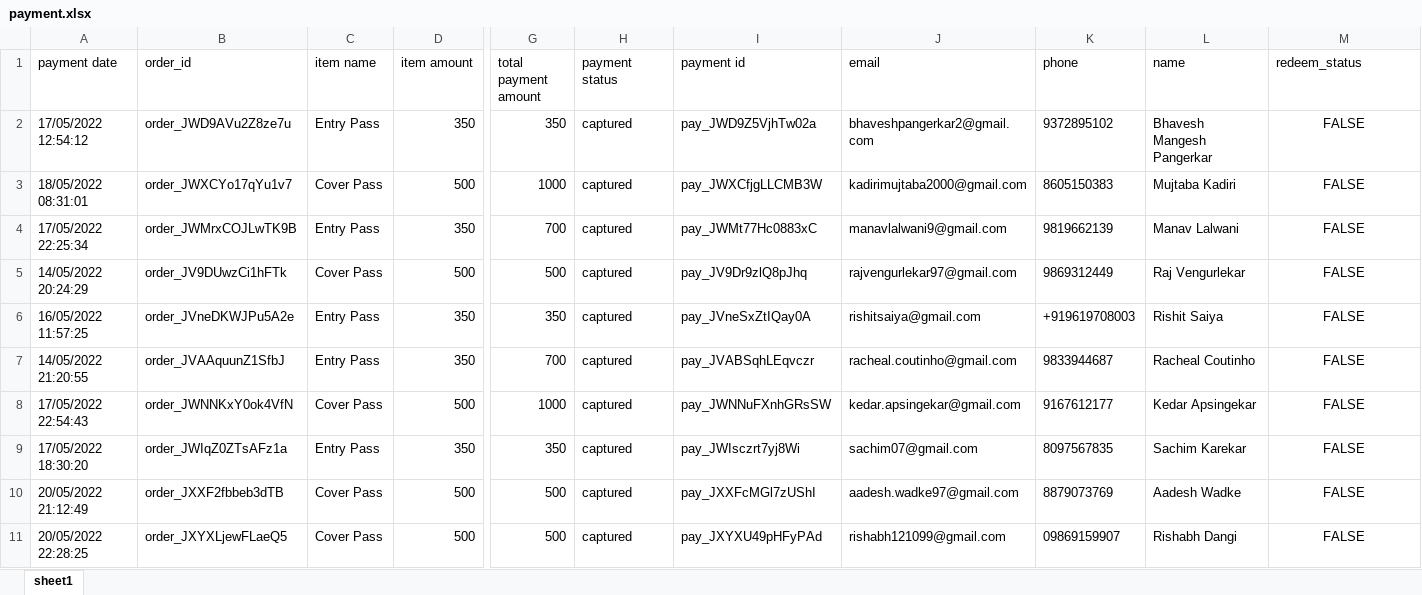
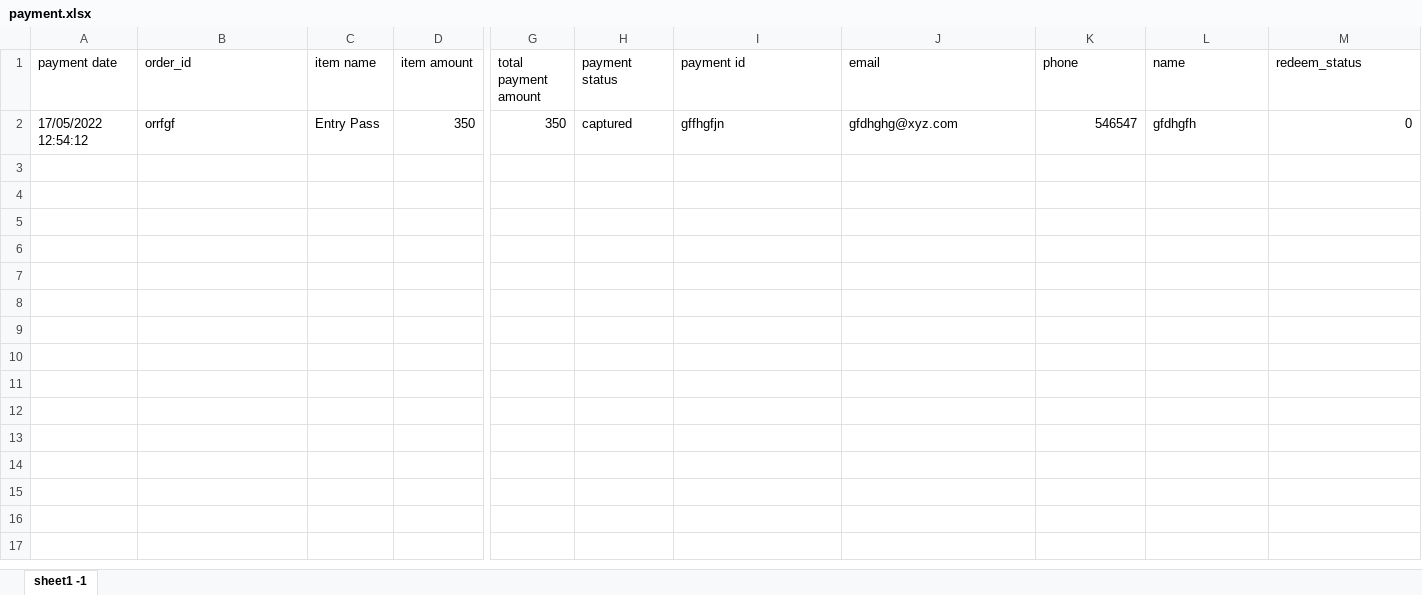
Before and after one commit to zjaweds/qrrct, an Excel workbook: src/PriceTag/payment.xlsx, sheet sheet1 -1, drawn as a sheet; only a part is shown, gaps mark what is left out; values as stored, in another font and other column widths than the file's, no borders; rows hold the shown columns only; the diff covers the shown part only; the diff names each change by its address in the sheet, - before the commit and + after, or states it on an @@ line.

Commit message:
Modified the sensitive data

```diff
--- a/src/PriceTag/payment.xlsx (sheet sheet1 -1)
+++ b/src/PriceTag/payment.xlsx (sheet sheet1 -1)
-sheet tab: sheet1
+sheet tab: sheet1 -1
-B2 (order_id): order_JWD9AVu2Z8ze7u
+B2 (order_id): orrfgf
-I2 (payment id): pay_JWD9Z5VjhTw02a
+I2 (payment id): gffhgfjn
-J2 (email): bhaveshpangerkar2@gmail.com
+J2 (email): gfdhghg@xyz.com
-K2 (phone): 9372895102
+K2 (phone): 546547
-L2 (name): Bhavesh Mangesh Pangerkar
+L2 (name): gfdhgfh
-M2 (redeem_status): FALSE
+M2 (redeem_status): 0
-M2 alignment: center
+M2 alignment: right
-row 3: 18/05/2022 08:31:01 | order_JWXCYo17qYu1v7 | Cover Pass | 500 | 1000 | captured | pay_JWXCfjgLLCMB3W | kadirimujtaba2000@gmail.com | 8605150383 | Mujtaba Kadiri | FALSE
-row 4: 17/05/2022 22:25:34 | order_JWMrxCOJLwTK9B | Entry Pass | 350 | 700 | captured | pay_JWMt77Hc0883xC | manavlalwani9@gmail.com | 9819662139 | Manav Lalwani | FALSE
-row 5: 14/05/2022 20:24:29 | order_JV9DUwzCi1hFTk | Cover Pass | 500 | 500 | captured | pay_JV9Dr9zlQ8pJhq | rajvengurlekar97@gmail.com | 9869312449 | Raj Vengurlekar | FALSE
-row 6: 16/05/2022 11:57:25 | order_JVneDKWJPu5A2e | Entry Pass | 350 | 350 | captured | pay_JVneSxZtIQay0A | rishitsaiya@gmail.com | +919619708003 | Rishit Saiya | FALSE
-row 7: 14/05/2022 21:20:55 | order_JVAAquunZ1SfbJ | Entry Pass | 350 | 700 | captured | pay_JVABSqhLEqvczr | racheal.coutinho@gmail.com | 9833944687 | Racheal Coutinho | FALSE
-row 8: 17/05/2022 22:54:43 | order_JWNNKxY0ok4VfN | Cover Pass | 500 | 1000 | captured | pay_JWNNuFXnhGRsSW | kedar.apsingekar@gmail.com | 9167612177 | Kedar Apsingekar | FALSE
-row 9: 17/05/2022 18:30:20 | order_JWIqZ0ZTsAFz1a | Entry Pass | 350 | 350 | captured | pay_JWIsczrt7yj8Wi | sachim07@gmail.com | 8097567835 | Sachim Karekar | FALSE
-row 10: 20/05/2022 21:12:49 | order_JXXF2fbbeb3dTB | Cover Pass | 500 | 500 | captured | pay_JXXFcMGl7zUShI | aadesh.wadke97@gmail.com | 8879073769 | Aadesh Wadke | FALSE
-row 11: 20/05/2022 22:28:25 | order_JXYXLjewFLaeQ5 | Cover Pass | 500 | 500 | captured | pay_JXYXU49pHFyPAd | rishabh121099@gmail.com | 09869159907 | Rishabh Dangi | FALSE
```
Also changed, not shown: 20 removed rows elsewhere in this sheet, 1 other file.
